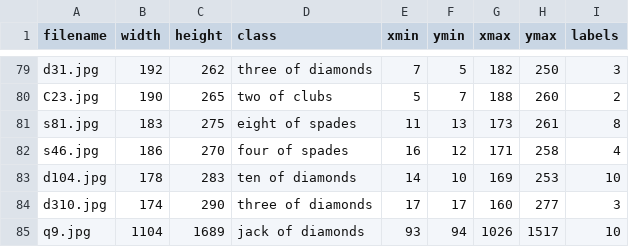
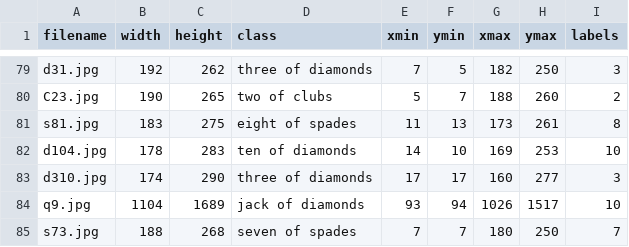
Before and after one commit to TheWaySheGoes/BlackjackRecommenderSystem, a CSV file: new_dataset/card1/new_train_label.csv, drawn as a sheet; only a part is shown, gaps mark what is left out; the shorter side is filled out with more unchanged rows.

```diff
--- a/new_dataset/card1/new_train_label.csv
+++ b/new_dataset/card1/new_train_label.csv
@@ -81,3 +81,2 @@ C23.jpg,190,265,two of clubs,5,7,188,260,2
 s81.jpg,183,275,eight of spades,11,13,173,261,8
-s46.jpg,186,270,four of spades,16,12,171,258,4
 d104.jpg,178,283,ten of diamonds,14,10,169,253,10
```
Also changed, not shown: new_dataset/card1/card1_new_train_label.csv, 1 other file.
